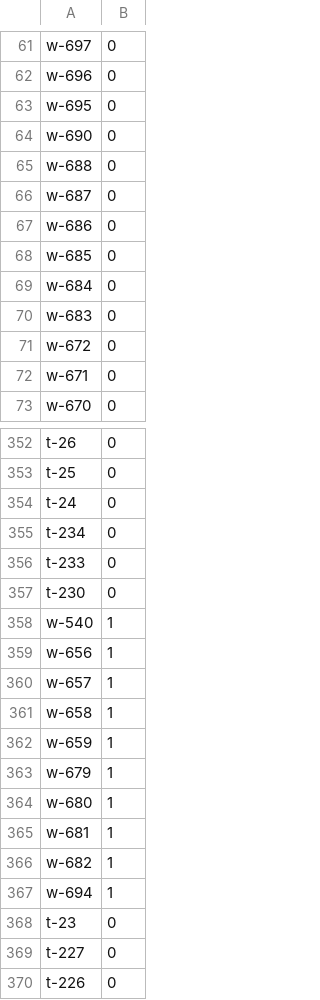
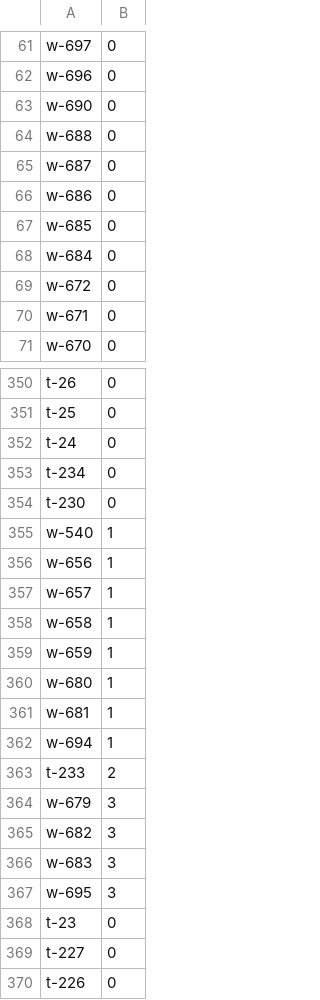
Before and after one commit to tsdye/lkfs-nantes, a CSV file: levels.csv, drawn as a sheet; only a part is shown, gaps mark what is left out; removed rows and columns are numbered as before the commit, all else as after; the diff names each change by its address in the sheet, - before the commit and + after, or states it on an @@ line.

```diff
--- a/levels.csv
+++ b/levels.csv
-row 63: w-695 | 0
-row 70: w-683 | 0
-row 356: t-233 | 0
-row 363: w-679 | 1
-row 366: w-682 | 1
+row 363: t-233 | 2
+row 364: w-679 | 3
+row 365: w-682 | 3
+row 366: w-683 | 3
+row 367: w-695 | 3
```
Also changed, not shown: csv/lkfs-edges.csv, 4 other files.
